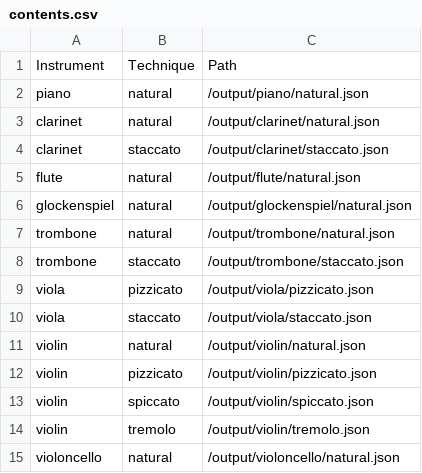
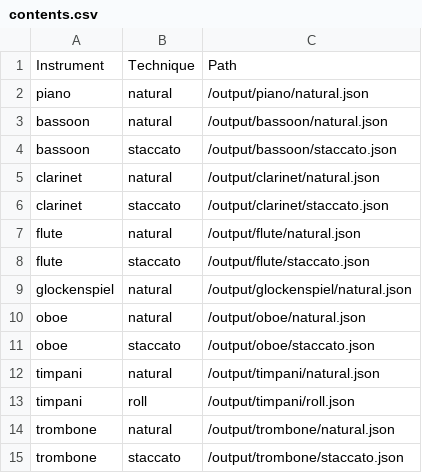
Before and after one commit to aledgjones/solo-composer-ui, a CSV file: public/patches/contents.csv, drawn as a sheet; only a part is shown; the shorter side is filled out with more unchanged rows; the diff names each change by its address in the sheet, - before the commit and + after, or states it on an @@ line.

```diff
--- a/public/patches/contents.csv
+++ b/public/patches/contents.csv
+row 3: bassoon | natural | /output/bassoon/natural.json
+row 4: bassoon | staccato | /output/bassoon/staccato.json
+row 8: flute | staccato | /output/flute/staccato.json
+row 10: oboe | natural | /output/oboe/natural.json
+row 11: oboe | staccato | /output/oboe/staccato.json
+row 12: timpani | natural | /output/timpani/natural.json
+row 13: timpani | roll | /output/timpani/roll.json
```
Also changed, not shown: 51 other files.
